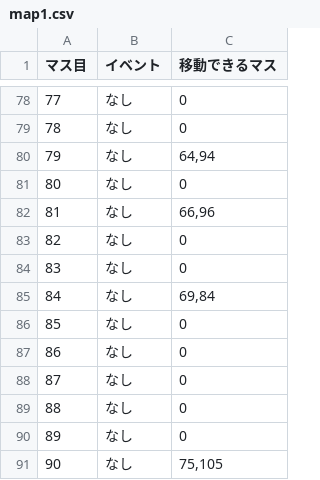
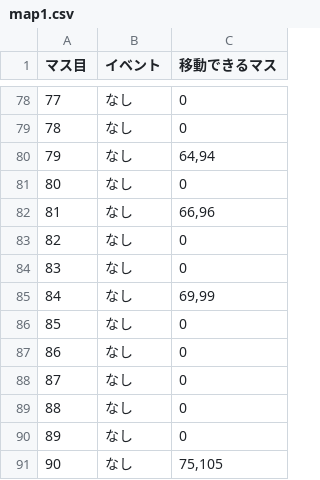
Before and after one commit to FuchigamiKoichi/dokadoka, a CSV file: app/src/main/java/jp/ac/uryukyu/ie/e235703_e235714_e235726_e235753_e235758/WORLD/map1.csv, drawn as a sheet; only a part is shown, gaps mark what is left out.

```diff
--- a/app/src/main/java/jp/ac/uryukyu/ie/e235703_e235714_e235726_e235753_e235758/WORLD/map1.csv
+++ b/app/src/main/java/jp/ac/uryukyu/ie/e235703_e235714_e235726_e235753_e235758/WORLD/map1.csv
@@ -84,3 +84,3 @@
 83,なし,0
-84,なし,"69,84"
+84,なし,"69,99"
 85,なし,0
```
Also changed, not shown: 9 other files.
